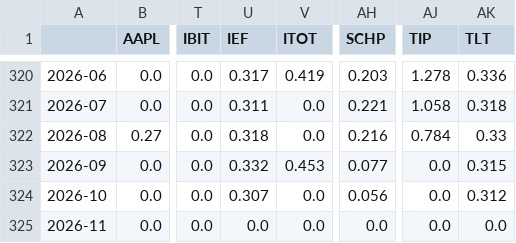
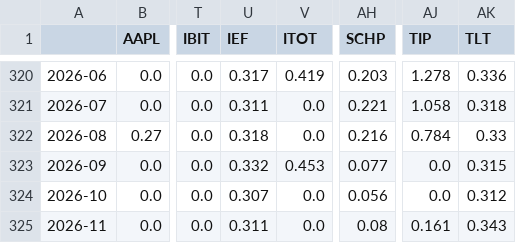
Before and after one commit to TanmaySarfare/project-darkrai, a CSV file: state/monthly_dividends.csv, drawn as a sheet; only a part is shown, gaps mark what is left out; the diff names each change by its address in the sheet, - before the commit and + after, or states it on an @@ line.

```diff
--- a/state/monthly_dividends.csv
+++ b/state/monthly_dividends.csv
-U325 (IEF): 0.0
+U325 (IEF): 0.311
-AH325 (SCHP): 0.0
+AH325 (SCHP): 0.08
-AJ325 (TIP): 0.0
+AJ325 (TIP): 0.161
-AK325 (TLT): 0.0
+AK325 (TLT): 0.343
```
Also changed, not shown: state/monthly_close.csv, 1 other file.
